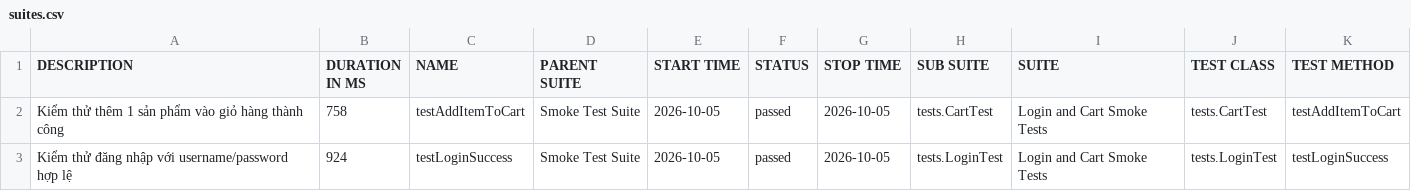
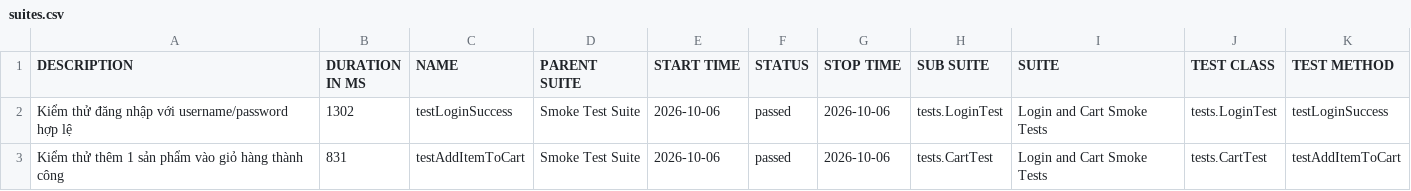
Before and after one commit to tranleanhdai/selenium-framework, a CSV file: data/suites.csv, drawn as a sheet.

```diff
--- a/data/suites.csv
+++ b/data/suites.csv
@@ -1,3 +1,3 @@
 "DESCRIPTION","DURATION IN MS","NAME","PARENT SUITE","START TIME","STATUS","STOP TIME","SUB SUITE","SUITE","TEST CLASS","TEST METHOD"
-"Kiểm thử thêm 1 sản phẩm vào giỏ hàng thành công","758","testAddItemToCart","Smoke Test Suite","2026-10-05","passed","2026-10-05","tests.CartTest","Login and Cart Smoke Tests","tests.CartTest","testAddItemToCart"
-"Kiểm thử đăng nhập với username/password hợp lệ","924","testLoginSuccess","Smoke Test Suite","2026-10-05","passed","2026-10-05","tests.LoginTest","Login and Cart Smoke Tests","tests.LoginTest","testLoginSuccess"
+"Kiểm thử đăng nhập với username/password hợp lệ","1302","testLoginSuccess","Smoke Test Suite","2026-10-06","passed","2026-10-06","tests.LoginTest","Login and Cart Smoke Tests","tests.LoginTest","testLoginSuccess"
+"Kiểm thử thêm 1 sản phẩm vào giỏ hàng thành công","831","testAddItemToCart","Smoke Test Suite","2026-10-06","passed","2026-10-06","tests.CartTest","Login and Cart Smoke Tests","tests.CartTest","testAddItemToCart"
```
Also changed, not shown: 31 other files.
